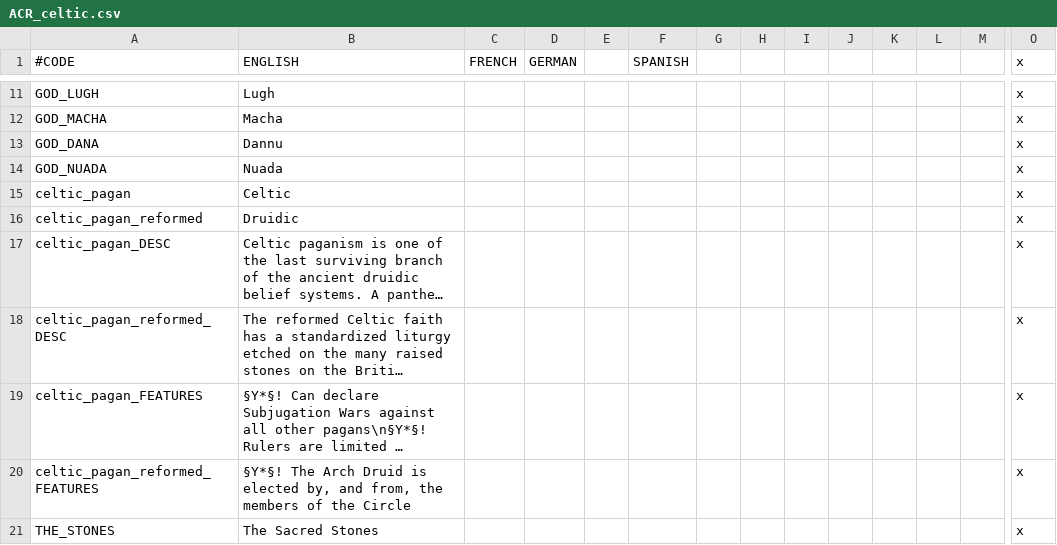
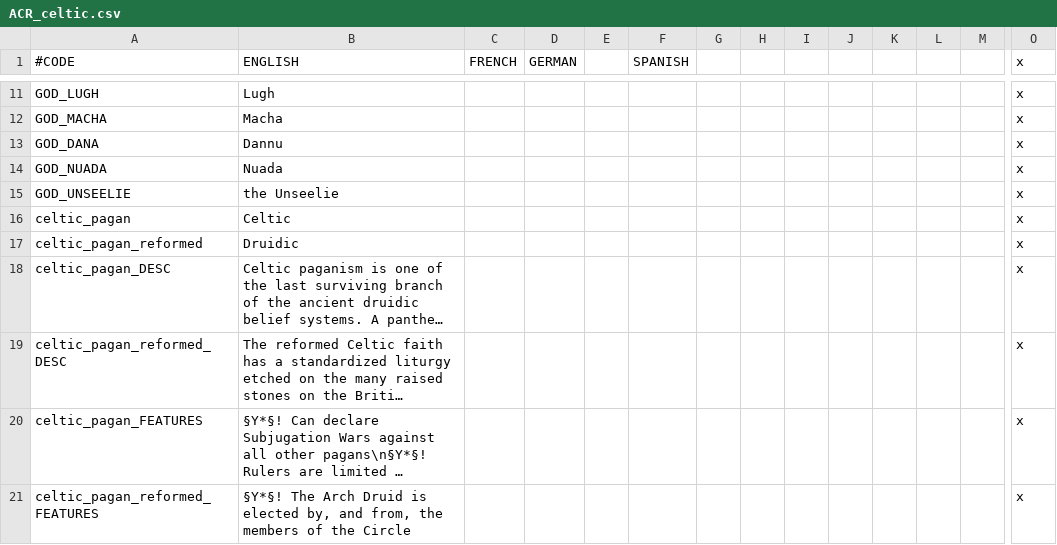
Before and after one commit to Superpat/ancientreligions, a CSV file: AncientReligions/localisation/ACR_celtic.csv, drawn as a sheet; only a part is shown, gaps mark what is left out; the shorter side is filled out with more unchanged rows; long unchanged cells end in …; rows hold the shown columns only; the diff names each change by its address in the sheet, - before the commit and + after, or states it on an @@ line.

```diff
--- a/AncientReligions/localisation/ACR_celtic.csv
+++ b/AncientReligions/localisation/ACR_celtic.csv
+row 15: GOD_UNSEELIE | the Unseelie |  |  |  |  |  |  |  |  |  |  |  | x
```
Also changed, not shown: AncientReligions/localisation/ACR_hellenic.csv, 20 other files.
